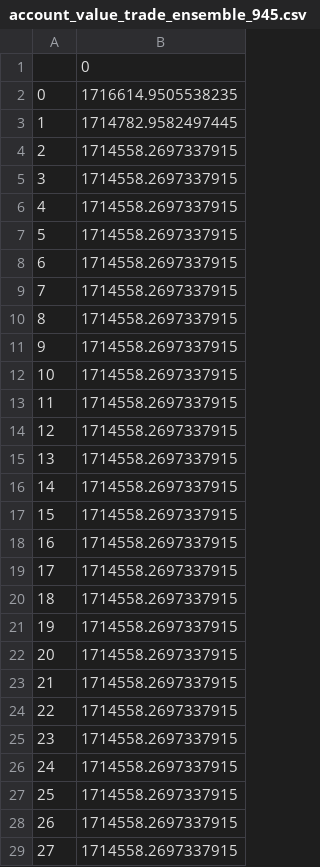
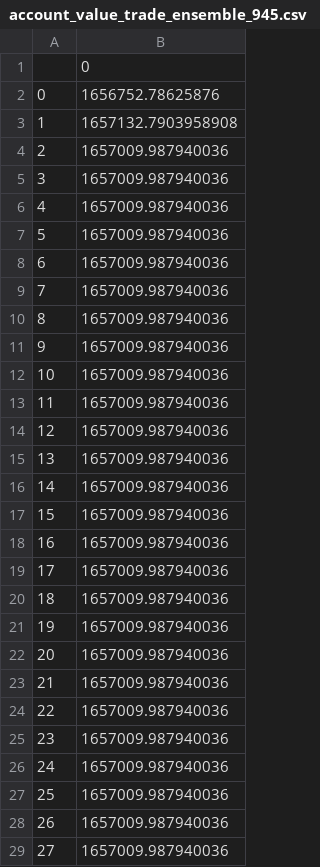
Before and after one commit to cleverpanther/RL_FINANCE_TRADING, a CSV file: results/account_value_trade_ensemble_945.csv, drawn as a sheet; only a part is shown; the diff covers the shown part only.

```diff
--- a/results/account_value_trade_ensemble_945.csv
+++ b/results/account_value_trade_ensemble_945.csv
@@ -1,29 +1,29 @@
 ,0
-0,1716614.9505538235
-1,1714782.9582497445
-2,1714558.2697337915
-3,1714558.2697337915
-4,1714558.2697337915
-5,1714558.2697337915
-6,1714558.2697337915
-7,1714558.2697337915
-8,1714558.2697337915
-9,1714558.2697337915
-10,1714558.2697337915
-11,1714558.2697337915
-12,1714558.2697337915
-13,1714558.2697337915
-14,1714558.2697337915
-15,1714558.2697337915
-16,1714558.2697337915
-17,1714558.2697337915
-18,1714558.2697337915
-19,1714558.2697337915
-20,1714558.2697337915
-21,1714558.2697337915
-22,1714558.2697337915
-23,1714558.2697337915
-24,1714558.2697337915
-25,1714558.2697337915
-26,1714558.2697337915
-27,1714558.2697337915
+0,1656752.78625876
+1,1657132.7903958908
+2,1657009.987940036
+3,1657009.987940036
+4,1657009.987940036
+5,1657009.987940036
+6,1657009.987940036
+7,1657009.987940036
+8,1657009.987940036
+9,1657009.987940036
+10,1657009.987940036
+11,1657009.987940036
+12,1657009.987940036
+13,1657009.987940036
+14,1657009.987940036
+15,1657009.987940036
+16,1657009.987940036
+17,1657009.987940036
+18,1657009.987940036
+19,1657009.987940036
+20,1657009.987940036
+21,1657009.987940036
+22,1657009.987940036
+23,1657009.987940036
+24,1657009.987940036
+25,1657009.987940036
+26,1657009.987940036
+27,1657009.987940036
```
Also changed, not shown: 35 edited cells elsewhere in this file, results/account_value_trade_ensemble_1071.csv, results/account_value_trade_ensemble_630.csv, 40 other files.
